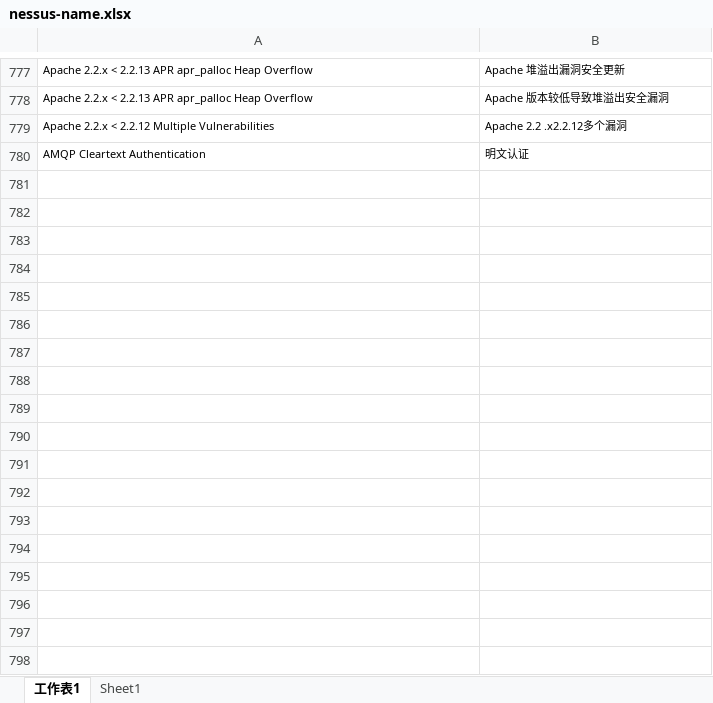
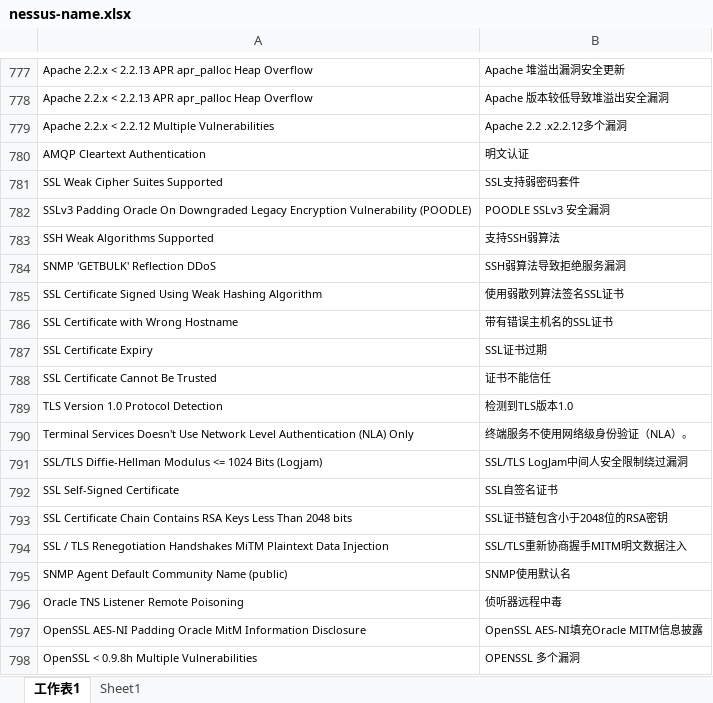
Before and after one commit to EY-GZ-CTM/Nessus-translator, an Excel workbook: nessus-name.xlsx, sheet 工作表1, drawn as a sheet; only a part is shown, gaps mark what is left out; values as stored, in another font and other column widths than the file's, no borders; the diff names each change by its address in the sheet, - before the commit and + after, or states it on an @@ line.

Commit message:
test

```diff
--- a/nessus-name.xlsx (sheet 工作表1)
+++ b/nessus-name.xlsx (sheet 工作表1)
+row 781: SSL Weak Cipher Suites Supported | SSL支持弱密码套件
+row 782: SSLv3 Padding Oracle On Downgraded Legacy Encryption Vulnerability (POODLE) | POODLE SSLv3 安全漏洞
+row 783: SSH Weak Algorithms Supported | 支持SSH弱算法
+row 784: SNMP 'GETBULK' Reflection DDoS | SSH弱算法导致拒绝服务漏洞
+row 785: SSL Certificate Signed Using Weak Hashing Algorithm | 使用弱散列算法签名SSL证书
+row 786: SSL Certificate with Wrong Hostname | 带有错误主机名的SSL证书
+row 787: SSL Certificate Expiry | SSL证书过期
+row 788: SSL Certificate Cannot Be Trusted | 证书不能信任
+row 789: TLS Version 1.0 Protocol Detection | 检测到TLS版本1.0
+row 790: Terminal Services Doesn't Use Network Level Authentication (NLA) Only | 终端服务不使用网络级身份验证（NLA）。
+row 791: SSL/TLS Diffie-Hellman Modulus <= 1024 Bits (Logjam) | SSL/TLS LogJam中间人安全限制绕过漏洞
+row 792: SSL Self-Signed Certificate | SSL自签名证书
+row 793: SSL Certificate Chain Contains RSA Keys Less Than 2048 bits | SSL证书链包含小于2048位的RSA密钥
+row 794: SSL / TLS Renegotiation Handshakes MiTM Plaintext Data Injection | SSL/TLS重新协商握手MITM明文数据注入
+row 795: SNMP Agent Default Community Name (public) | SNMP使用默认名
+row 796: Oracle TNS Listener Remote Poisoning | 侦听器远程中毒
+row 797: OpenSSL AES-NI Padding Oracle MitM Information Disclosure | OpenSSL AES-NI填充Oracle MITM信息披露
+row 798: OpenSSL < 0.9.8h Multiple Vulnerabilities | OPENSSL 多个漏洞
```
